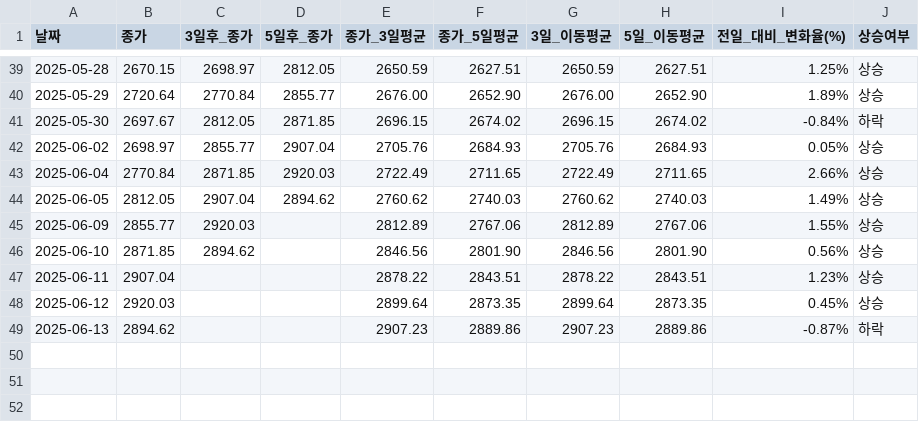
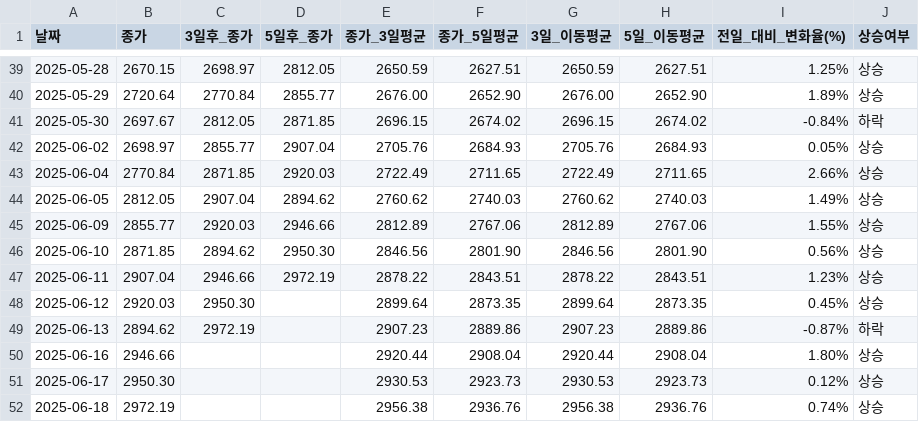
Before and after one commit to YMDarkness/Web_Crawling, a CSV file: kospi_test/kospi_index.csv, drawn as a sheet; only a part is shown, gaps mark what is left out.

Commit message:
코스피 지수 데이터

```diff
--- a/kospi_test/kospi_index.csv
+++ b/kospi_test/kospi_index.csv
@@ -44,6 +44,9 @@
 2025-06-05,2812.05,2907.04,2894.62,2760.62,2740.03,2760.62,2740.03,1.49%,상승
-2025-06-09,2855.77,2920.03,,2812.89,2767.06,2812.89,2767.06,1.55%,상승
-2025-06-10,2871.85,2894.62,,2846.56,2801.90,2846.56,2801.90,0.56%,상승
-2025-06-11,2907.04,,,2878.22,2843.51,2878.22,2843.51,1.23%,상승
-2025-06-12,2920.03,,,2899.64,2873.35,2899.64,2873.35,0.45%,상승
-2025-06-13,2894.62,,,2907.23,2889.86,2907.23,2889.86,-0.87%,하락
+2025-06-09,2855.77,2920.03,2946.66,2812.89,2767.06,2812.89,2767.06,1.55%,상승
+2025-06-10,2871.85,2894.62,2950.30,2846.56,2801.90,2846.56,2801.90,0.56%,상승
+2025-06-11,2907.04,2946.66,2972.19,2878.22,2843.51,2878.22,2843.51,1.23%,상승
+2025-06-12,2920.03,2950.30,,2899.64,2873.35,2899.64,2873.35,0.45%,상승
+2025-06-13,2894.62,2972.19,,2907.23,2889.86,2907.23,2889.86,-0.87%,하락
+2025-06-16,2946.66,,,2920.44,2908.04,2920.44,2908.04,1.80%,상승
+2025-06-17,2950.30,,,2930.53,2923.73,2930.53,2923.73,0.12%,상승
+2025-06-18,2972.19,,,2956.38,2936.76,2956.38,2936.76,0.74%,상승
```
